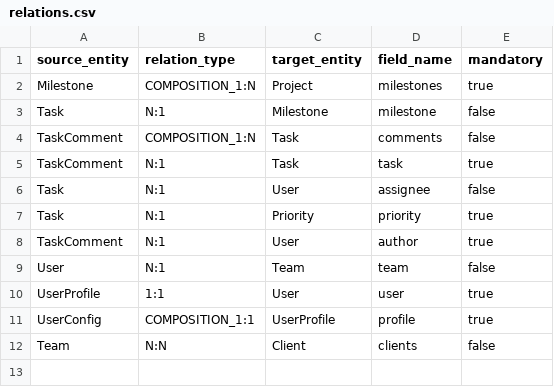
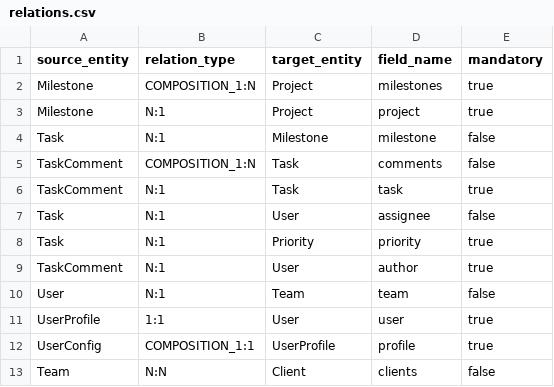
Before and after one commit to florintanasa/agilepm, a CSV file: relations.csv, drawn as a sheet.

Commit message:
Update

```diff
--- a/relations.csv
+++ b/relations.csv
@@ -2,2 +2,3 @@ source_entity,relation_type,target_entity,field_name,mandatory
 Milestone,COMPOSITION_1:N,Project,milestones,true
+Milestone,N:1,Project,project,true
 Task,N:1,Milestone,milestone,false
```
